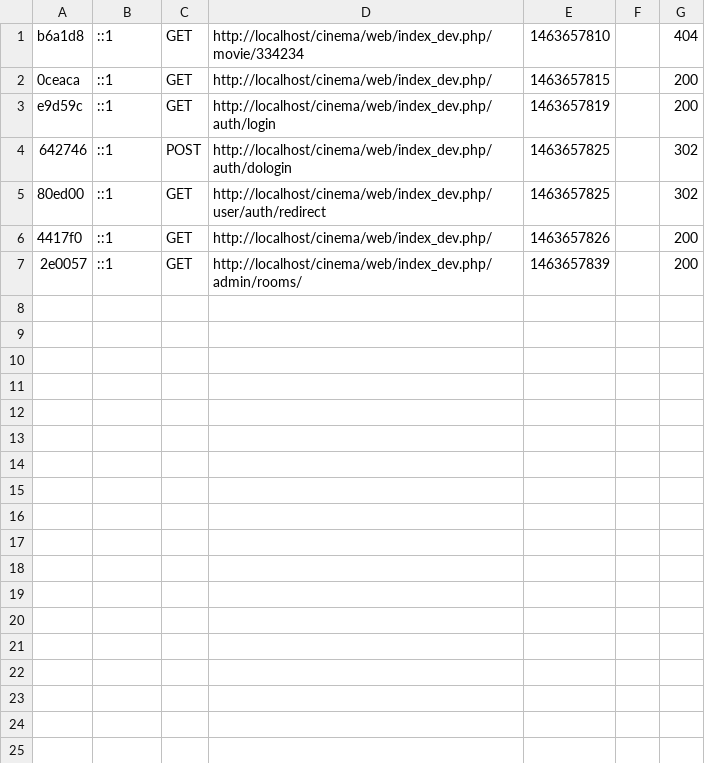
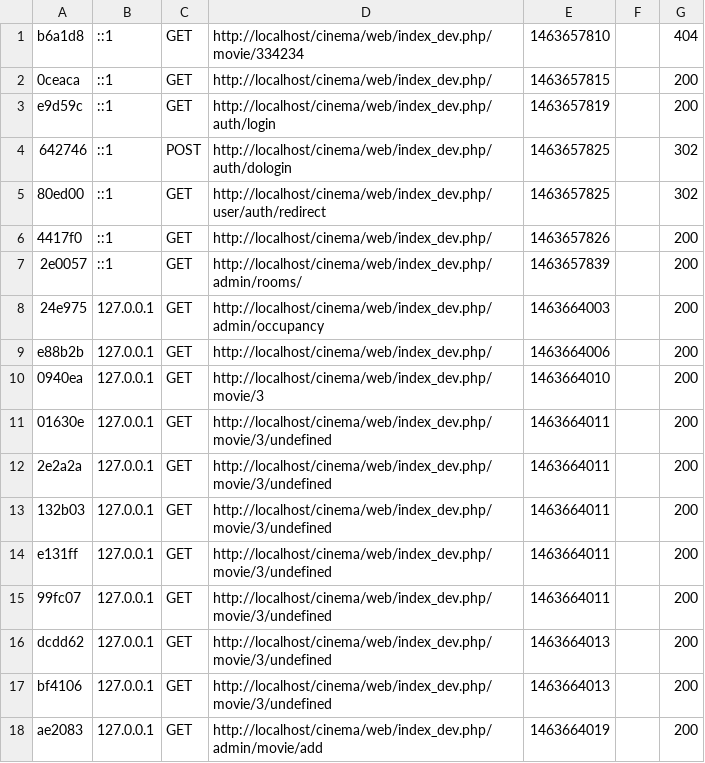
Before and after one commit to noonlit/cinema, a CSV file: var/cache/profiler/index.csv, drawn as a sheet.

Commit message:
cache-

```diff
--- a/var/cache/profiler/index.csv
+++ b/var/cache/profiler/index.csv
@@ -7 +7,12 @@ e9d59c,::1,GET,http://localhost/cinema/web/index_dev.php/auth/login,1463657819,,
 2e0057,::1,GET,http://localhost/cinema/web/index_dev.php/admin/rooms/,1463657839,,200
+24e975,127.0.0.1,GET,http://localhost/cinema/web/index_dev.php/admin/occupancy,1463664003,,200
+e88b2b,127.0.0.1,GET,http://localhost/cinema/web/index_dev.php/,1463664006,,200
+0940ea,127.0.0.1,GET,http://localhost/cinema/web/index_dev.php/movie/3,1463664010,,200
+01630e,127.0.0.1,GET,http://localhost/cinema/web/index_dev.php/movie/3/undefined,1463664011,,200
+2e2a2a,127.0.0.1,GET,http://localhost/cinema/web/index_dev.php/movie/3/undefined,1463664011,,200
+132b03,127.0.0.1,GET,http://localhost/cinema/web/index_dev.php/movie/3/undefined,1463664011,,200
+e131ff,127.0.0.1,GET,http://localhost/cinema/web/index_dev.php/movie/3/undefined,1463664011,,200
+99fc07,127.0.0.1,GET,http://localhost/cinema/web/index_dev.php/movie/3/undefined,1463664011,,200
+dcdd62,127.0.0.1,GET,http://localhost/cinema/web/index_dev.php/movie/3/undefined,1463664013,,200
+bf4106,127.0.0.1,GET,http://localhost/cinema/web/index_dev.php/movie/3/undefined,1463664013,,200
+ae2083,127.0.0.1,GET,http://localhost/cinema/web/index_dev.php/admin/movie/add,1463664019,,200
```
Also changed, not shown: 32 other files.
